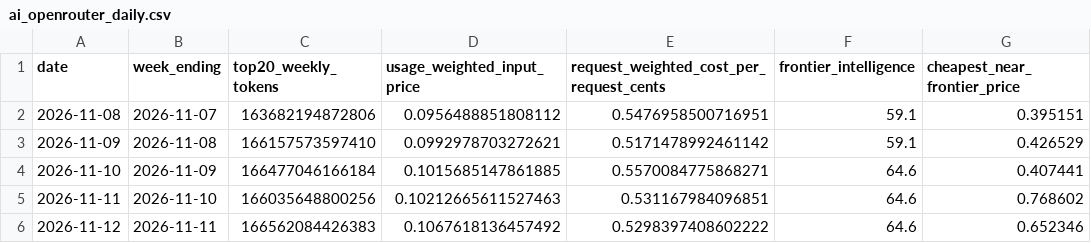
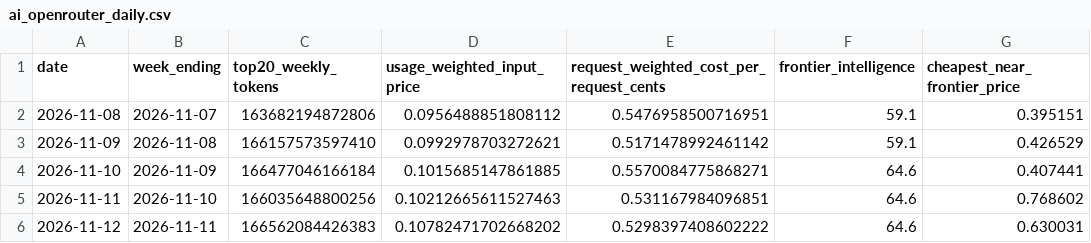
Before and after one commit to CL272/strategist-dashboard, a CSV file: archive/ai_openrouter_daily.csv, drawn as a sheet; only a part is shown; the diff names each change by its address in the sheet, - before the commit and + after, or states it on an @@ line.

```diff
--- a/archive/ai_openrouter_daily.csv
+++ b/archive/ai_openrouter_daily.csv
-D6 (usage_weighted_input_price): 0.1067618136457492
+D6 (usage_weighted_input_price): 0.10782471702668202
-G6 (cheapest_near_frontier_price): 0.652346
+G6 (cheapest_near_frontier_price): 0.630031
```
Also changed, not shown: archive/OIL_WTI_12M.csv, archive/OIL_WTI_SPREAD.csv, 1 other file.
